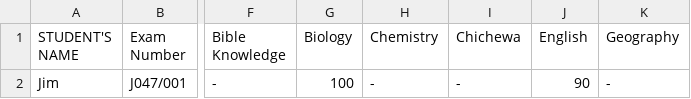
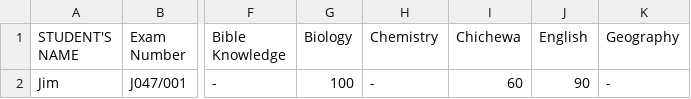
Before and after one commit to magawass/n2, a CSV file: form2.csv, drawn as a sheet; only a part is shown, gaps mark what is left out; the diff names each change by its address in the sheet, - before the commit and + after, or states it on an @@ line.

Commit message:
Update: form2 - Chichewa (4/7/2026, 9:57:20 PM)

```diff
--- a/form2.csv
+++ b/form2.csv
-I2 (Chichewa): -
+I2 (Chichewa): 60
```
